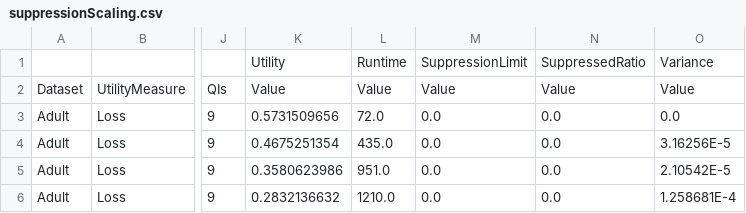
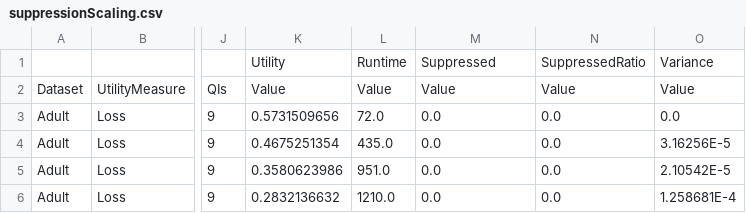
Before and after one commit to fstahnke/arx-new-algorithms, a CSV file: results/suppressionScaling.csv, drawn as a sheet; only a part is shown, gaps mark what is left out; the diff names each change by its address in the sheet, - before the commit and + after, or states it on an @@ line.

```diff
--- a/results/suppressionScaling.csv
+++ b/results/suppressionScaling.csv
-M1: SuppressionLimit
+M1: Suppressed
```
Also changed, not shown: 6 other files.
